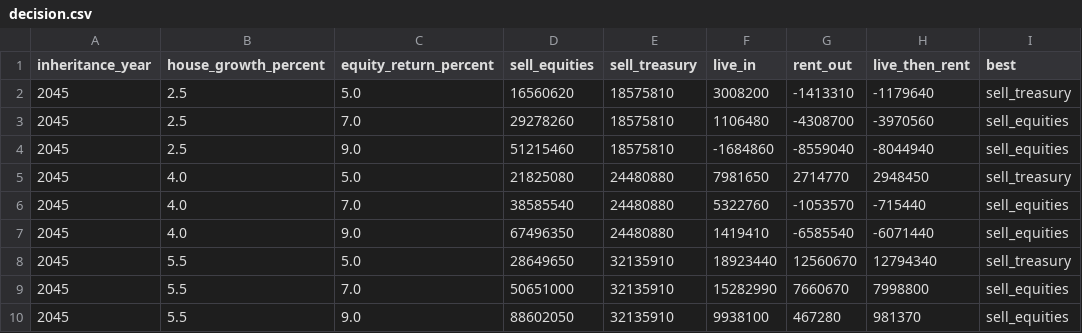
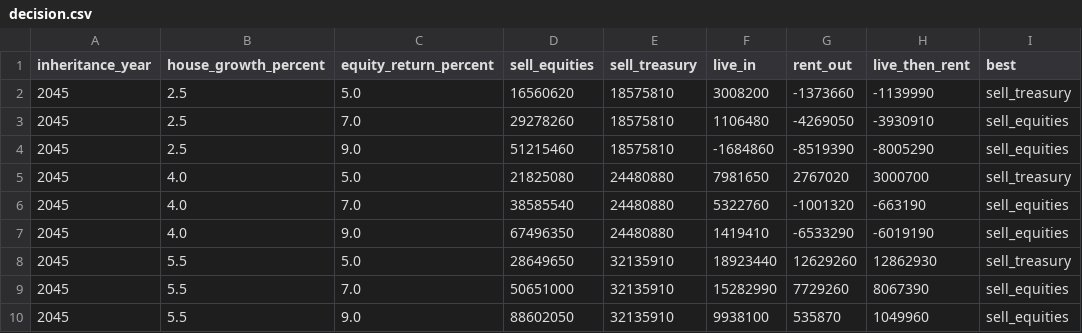
Before and after one commit to wingbangboozle1-lang/Tino3, a CSV file: assets/data/decision.csv, drawn as a sheet.

Commit message:
Close the Form 540 item, audit both roll tables, add the ranges register, decision calendar and imputed-rent sensitivity
G-1 The taxes page said the section 17043 1% was "not modelled". It is modelled - the
13.3% California layer is the 12.3% top bracket plus this 1% - and the page described
the rule the wrong way round: subsection (c) switches off the joint-return and bracket
rules, so the $1,000,000 threshold does not double and is not indexed. Corrected, and
the surcharge is now computed: +$132,370 on a late sale after living there, +$486,370
after letting it, $0 on the sale at inheritance that the site recommends.

G-2 Both roll tables audited line by line; seven numbered findings on review.html.
All year-pairs reproduce, no assessed value exceeds the 2% cap, and the 1.18% rate is
consistent with the bills but not identifiable from them. The substantive finding:
Property B's fixed charges are 44.7% of the bill and grew 8.12%/yr over 2016-2025
against a 2.5% assumption, so the cap bounds at most 55.3% of that bill.

G-3 A CSS-only range chart on the projections page: 30 years of the block-bootstrap
p05-p95 band against the single constant line. No existing economy.json key changed.

G-4 16 of 17 assumptions now carry a band, with a register that labels each as
measured (3), diagnostic (1), statutory (1) or stated scenario (8), and computes its
own count from the rows it renders.

G-5 A ten-row decision calendar on the timeline: what to settle, from whom, by when,
and what each answer moves - the two blocking items first.

G-8 The living path is credited with no housing at all, which biases it against
living. Priced at 0/50/75/100% of market rent, selling still wins at 75% and living
wins at 100%, so the decision is financial up to about the full market rent.

Verified on the publishers' own domains: FTB 2025 Form 540 rate schedules, FTB capital
gains, and RTC §17043 on leginfo (added to the ledger as rtc17043).

G-7 was drafted here and dropped: PR #122's decision-rules.html covers it more fully.
All five gates pass from a clean rebuild.

Co-authored-by: arena-agent <297053741+arena-agent@users.noreply.github.com>

```diff
--- a/assets/data/decision.csv
+++ b/assets/data/decision.csv
@@ -1,10 +1,10 @@
 inheritance_year,house_growth_percent,equity_return_percent,sell_equities,sell_treasury,live_in,rent_out,live_then_rent,best
-2045,2.5,5.0,16560620,18575810,3008200,-1413310,-1179640,sell_treasury
-2045,2.5,7.0,29278260,18575810,1106480,-4308700,-3970560,sell_equities
-2045,2.5,9.0,51215460,18575810,-1684860,-8559040,-8044940,sell_equities
-2045,4.0,5.0,21825080,24480880,7981650,2714770,2948450,sell_treasury
-2045,4.0,7.0,38585540,24480880,5322760,-1053570,-715440,sell_equities
-2045,4.0,9.0,67496350,24480880,1419410,-6585540,-6071440,sell_equities
-2045,5.5,5.0,28649650,32135910,18923440,12560670,12794340,sell_treasury
-2045,5.5,7.0,50651000,32135910,15282990,7660670,7998800,sell_equities
-2045,5.5,9.0,88602050,32135910,9938100,467280,981370,sell_equities
+2045,2.5,5.0,16560620,18575810,3008200,-1373660,-1139990,sell_treasury
+2045,2.5,7.0,29278260,18575810,1106480,-4269050,-3930910,sell_equities
+2045,2.5,9.0,51215460,18575810,-1684860,-8519390,-8005290,sell_equities
+2045,4.0,5.0,21825080,24480880,7981650,2767020,3000700,sell_treasury
+2045,4.0,7.0,38585540,24480880,5322760,-1001320,-663190,sell_equities
+2045,4.0,9.0,67496350,24480880,1419410,-6533290,-6019190,sell_equities
+2045,5.5,5.0,28649650,32135910,18923440,12629260,12862930,sell_treasury
+2045,5.5,7.0,50651000,32135910,15282990,7729260,8067390,sell_equities
+2045,5.5,9.0,88602050,32135910,9938100,535870,1049960,sell_equities
```
Also changed, not shown: 27 other files.
